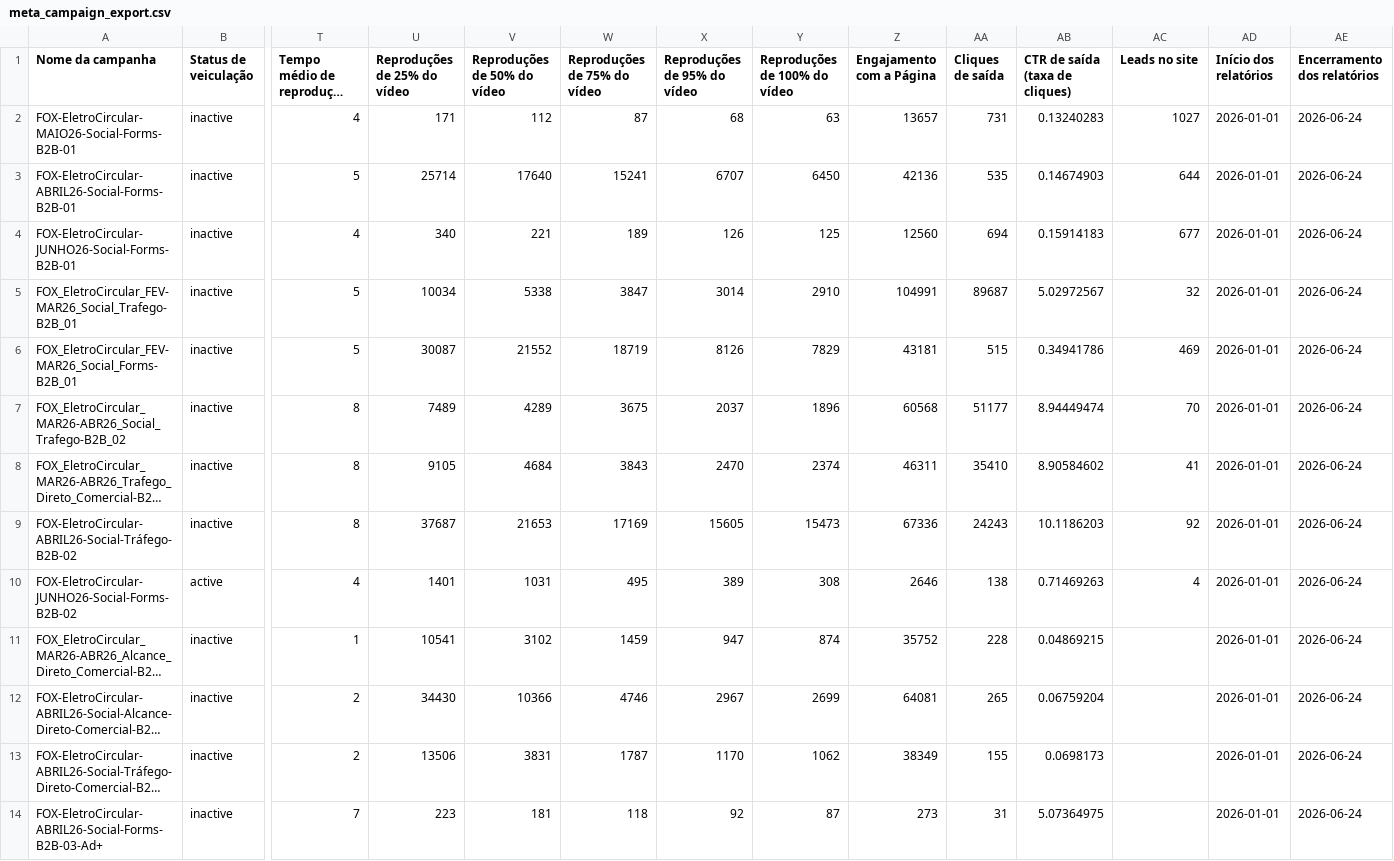
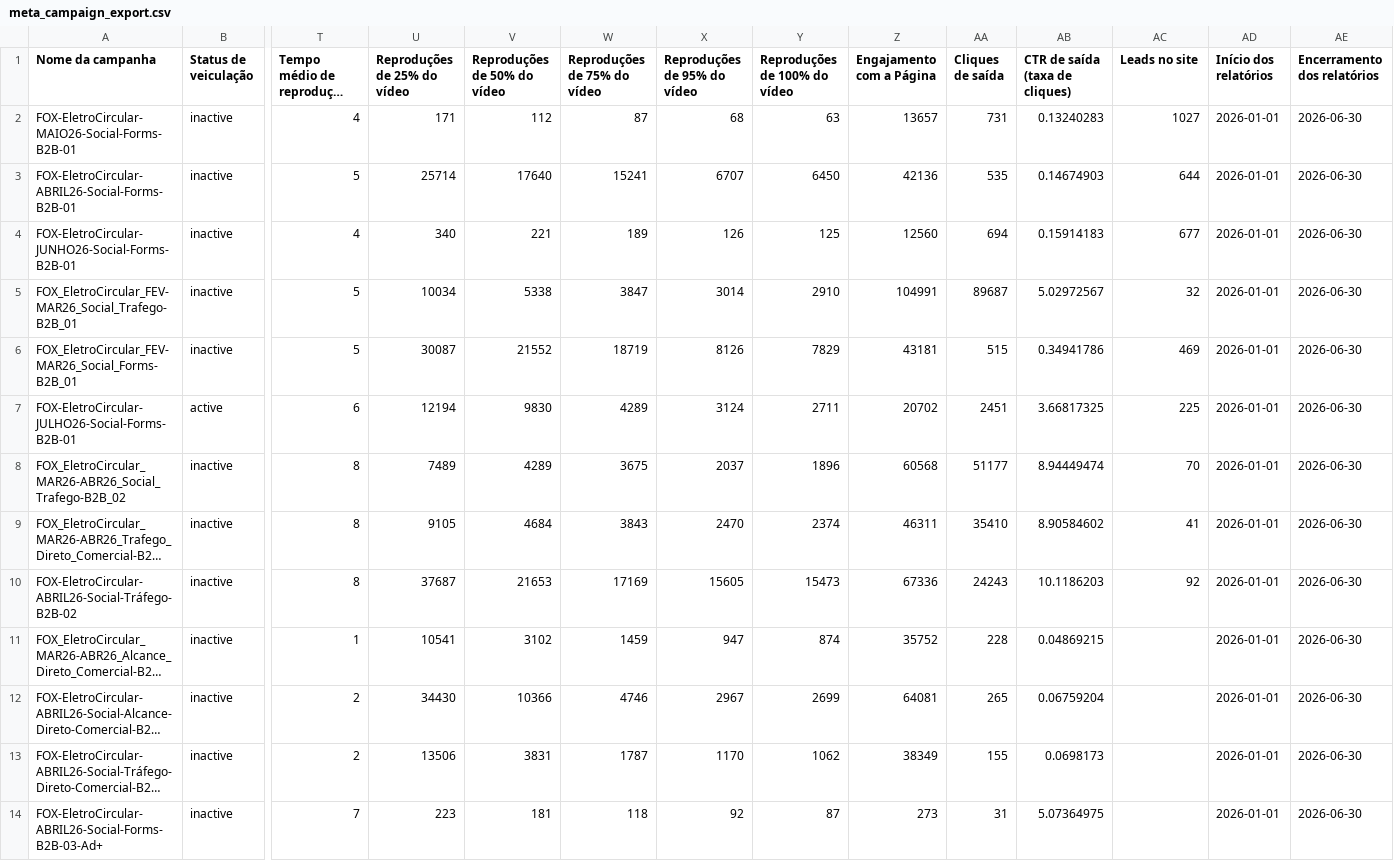
Before and after one commit to industriafox-cmd/eletrocircular, a CSV file: meta_api/data/meta_campaign_export.csv, drawn as a sheet; only a part is shown, gaps mark what is left out; long unchanged cells end in …; removed rows and columns are numbered as before the commit, all else as after; rows hold the shown columns only; the diff names each change by its address in the sheet, - before the commit and + after, or states it on an @@ line.

Commit message:
Atualiza export Meta ate 30-06

```diff
--- a/meta_api/data/meta_campaign_export.csv
+++ b/meta_api/data/meta_campaign_export.csv
-AE2:AE6 (Encerramento dos relatórios): 2026-06-24
+AE2:AE6 (Encerramento dos relatórios): 2026-06-30
+row 7: FOX-EletroCircular-JULHO26-Social-Forms-B2B-01 | active | 6 | 12194 | 9830 | 4289 | 3124 | 2711 | 20702 | 2451 | 3.66817325 | 225 | 2026-01-01 | 2026-06-30
-AE8:AE10 (Encerramento dos relatórios): 2026-06-24
+AE8:AE10 (Encerramento dos relatórios): 2026-06-30
-row 10: FOX-EletroCircular-JUNHO26-Social-Forms-B2B-02 | active | 4 | 1401 | 1031 | 495 | 389 | 308 | 2646 | 138 | 0.71469263 | 4 | 2026-01-01 | 2026-06-24
-AE11:AE14 (Encerramento dos relatórios): 2026-06-24
+AE11:AE14 (Encerramento dos relatórios): 2026-06-30
```
